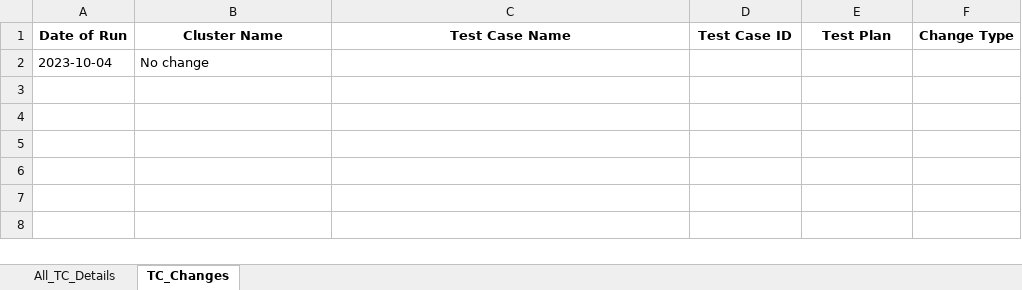
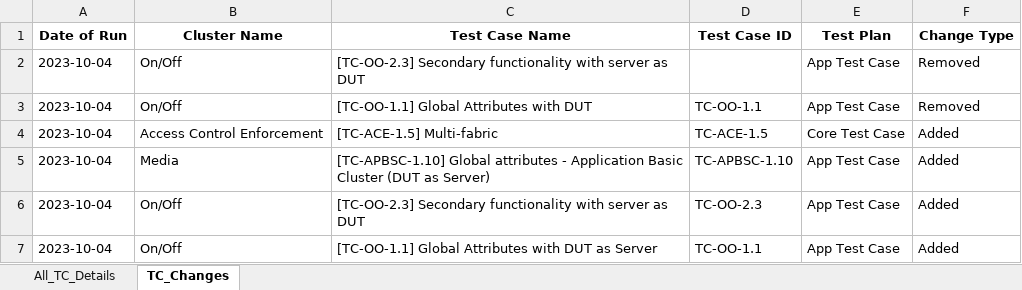
Before and after one commit to Survensa/chip_qa_support, an Excel workbook: Docs/TC_Summary.xlsx, sheet TC_Changes, drawn as a sheet; values as stored, in another font and other column widths than the file's, no borders; removed rows and columns are numbered as before the commit, all else as after; the diff names each change by its address in the sheet, - before the commit and + after, or states it on an @@ line.

Commit message:
Update TC_Summary files

```diff
--- a/Docs/TC_Summary.xlsx (sheet TC_Changes)
+++ b/Docs/TC_Summary.xlsx (sheet TC_Changes)
-row 2: 2023-10-04 | No change
+row 2: 2023-10-04 | On/Off | [TC-OO-2.3] Secondary functionality with server as DUT |  | App Test Case | Removed
+row 3: 2023-10-04 | On/Off | [TC-OO-1.1] Global Attributes with DUT | TC-OO-1.1 | App Test Case | Removed
+row 4: 2023-10-04 | Access Control Enforcement | [TC-ACE-1.5] Multi-fabric | TC-ACE-1.5 | Core Test Case | Added
+row 5: 2023-10-04 | Media | [TC-APBSC-1.10] Global attributes - Application Basic Cluster (DUT as Server) | TC-APBSC-1.10 | App Test Case | Added
+row 6: 2023-10-04 | On/Off | [TC-OO-2.3] Secondary functionality with server as DUT | TC-OO-2.3 | App Test Case | Added
+row 7: 2023-10-04 | On/Off | [TC-OO-1.1] Global Attributes with DUT as Server | TC-OO-1.1 | App Test Case | Added
```
Also changed, not shown: 1 other file.
